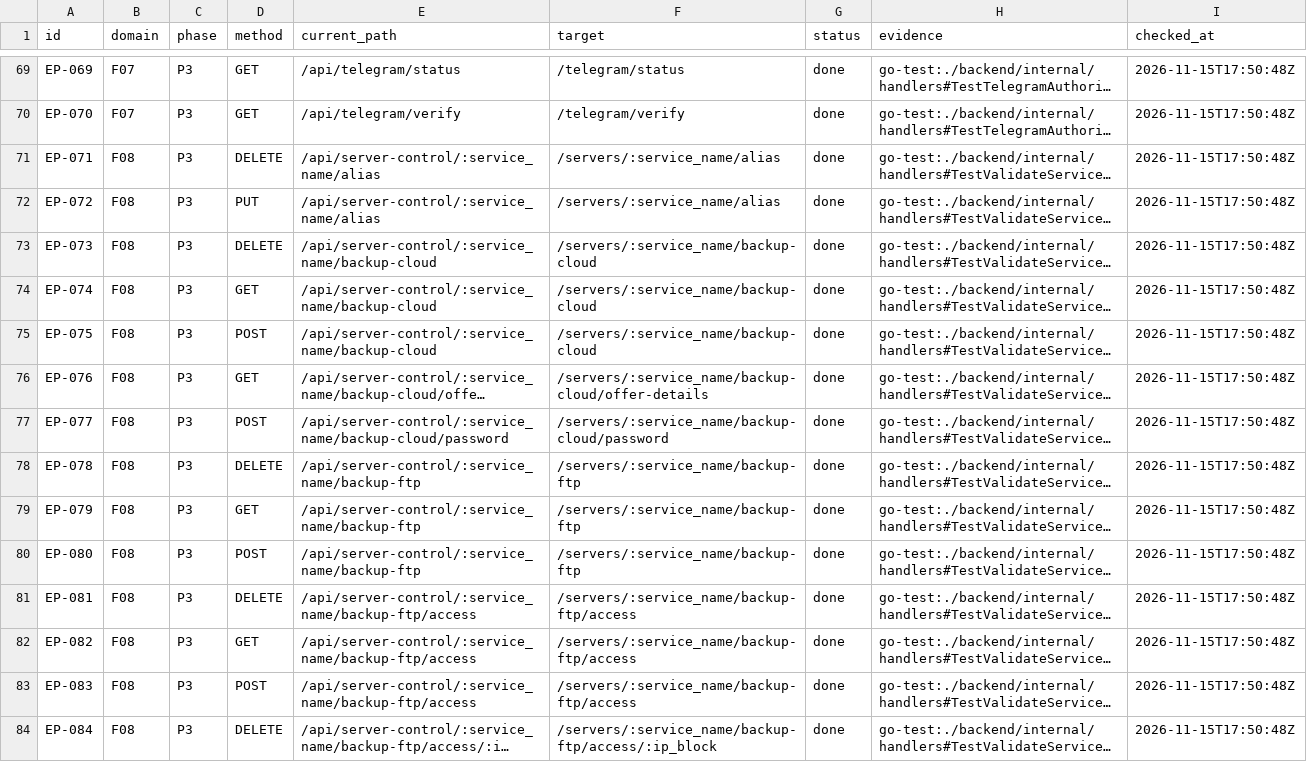
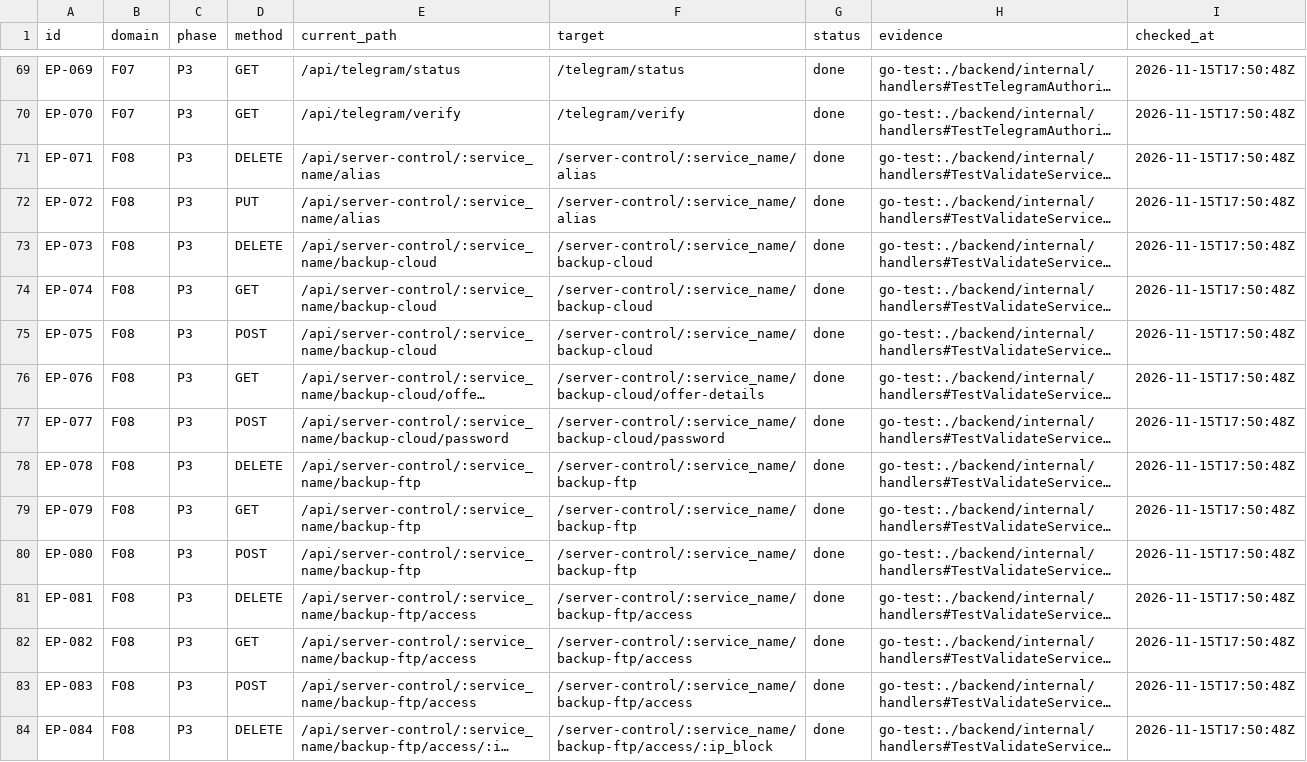
Before and after one commit to coolci/OVH_WEBUI, a CSV file: docs/prd-v2/progress/ledger.csv, drawn as a sheet; only a part is shown, gaps mark what is left out; long unchanged cells end in …; the diff covers the shown part only; the diff names each change by its address in the sheet, - before the commit and + after, or states it on an @@ line.

```diff
--- a/docs/prd-v2/progress/ledger.csv
+++ b/docs/prd-v2/progress/ledger.csv
-F71:F72 (target): /servers/:service_name/alias
+F71:F72 (target): /server-control/:service_name/alias
-F73:F75 (target): /servers/:service_name/backup-cloud
+F73:F75 (target): /server-control/:service_name/backup-cloud
-F76 (target): /servers/:service_name/backup-cloud/offer-details
+F76 (target): /server-control/:service_name/backup-cloud/offer-details
-F77 (target): /servers/:service_name/backup-cloud/password
+F77 (target): /server-control/:service_name/backup-cloud/password
-F78:F80 (target): /servers/:service_name/backup-ftp
+F78:F80 (target): /server-control/:service_name/backup-ftp
-F81:F83 (target): /servers/:service_name/backup-ftp/access
+F81:F83 (target): /server-control/:service_name/backup-ftp/access
-F84 (target): /servers/:service_name/backup-ftp/access/:ip_block
+F84 (target): /server-control/:service_name/backup-ftp/access/:ip_block
```
Also changed, not shown: 126 edited cells elsewhere in this file, progress/ledger.csv, 5 other files.
